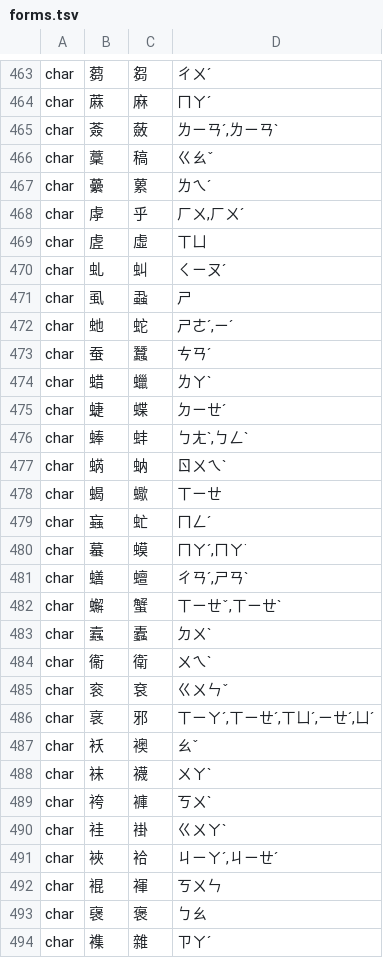
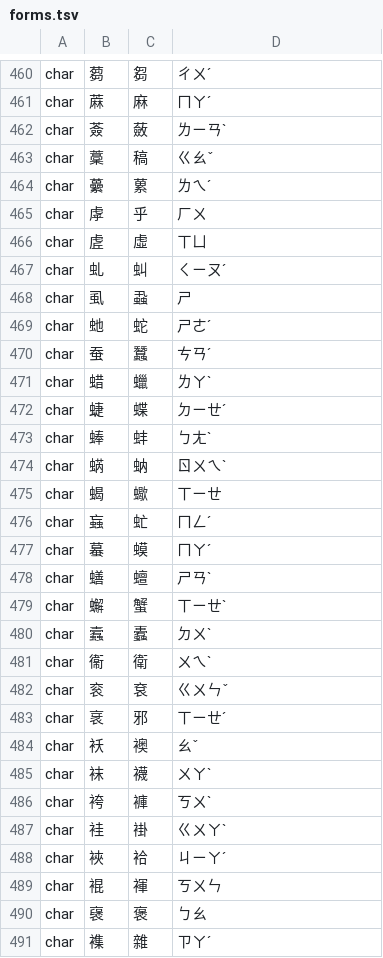
Before and after one commit to Nanako0129/shanjie, a TSV file: eval/forms.tsv, drawn as a sheet; only a part is shown, gaps mark what is left out; the diff covers the shown part only.

```diff
--- a/eval/forms.tsv
+++ b/eval/forms.tsv
@@ -464,6 +461,6 @@ char	蒭	芻	ㄔㄨˊ
 char	蔴	麻	ㄇㄚˊ
-char	薟	蘞	ㄌㄧㄢˊ,ㄌㄧㄢˋ
+char	薟	蘞	ㄌㄧㄢˋ
 char	藳	稿	ㄍㄠˇ
 char	虆	蔂	ㄌㄟˊ
-char	虖	乎	ㄏㄨ,ㄏㄨˊ
+char	虖	乎	ㄏㄨ
 char	虗	虛	ㄒㄩ
@@ -471,3 +468,3 @@ char	虬	虯	ㄑㄧㄡˊ
 char	虱	蝨	ㄕ
-char	虵	蛇	ㄕㄜˊ,ㄧˊ
+char	虵	蛇	ㄕㄜˊ
 char	蚕	蠶	ㄘㄢˊ
@@ -475,3 +472,3 @@ char	蜡	蠟	ㄌㄚˋ
 char	蜨	蝶	ㄉㄧㄝˊ
-char	蜯	蚌	ㄅㄤˋ,ㄅㄥˋ
+char	蜯	蚌	ㄅㄤˋ
 char	蜹	蚋	ㄖㄨㄟˋ
@@ -479,5 +476,5 @@ char	蝎	蠍	ㄒㄧㄝ
 char	蝱	虻	ㄇㄥˊ
-char	蟇	蟆	ㄇㄚˊ,ㄇㄚ˙
-char	蟮	蟺	ㄔㄢˊ,ㄕㄢˋ
-char	蠏	蟹	ㄒㄧㄝˇ,ㄒㄧㄝˋ
+char	蟇	蟆	ㄇㄚˊ
+char	蟮	蟺	ㄕㄢˋ
+char	蠏	蟹	ㄒㄧㄝˋ
 char	蠧	蠹	ㄉㄨˋ
@@ -485,3 +482,3 @@ char	衞	衛	ㄨㄟˋ
 char	衮	袞	ㄍㄨㄣˇ
-char	衺	邪	ㄒㄧㄚˊ,ㄒㄧㄝˊ,ㄒㄩˊ,ㄧㄝˊ,ㄩˊ
+char	衺	邪	ㄒㄧㄝˊ
 char	袄	襖	ㄠˇ
@@ -490,3 +487,3 @@ char	袴	褲	ㄎㄨˋ
 char	袿	褂	ㄍㄨㄚˋ
-char	裌	袷	ㄐㄧㄚˊ,ㄐㄧㄝˊ
+char	裌	袷	ㄐㄧㄚˊ
 char	裩	褌	ㄎㄨㄣ
```
Also changed, not shown: 3 removed rows and 89 edited cells elsewhere in this file, 5 other files.
